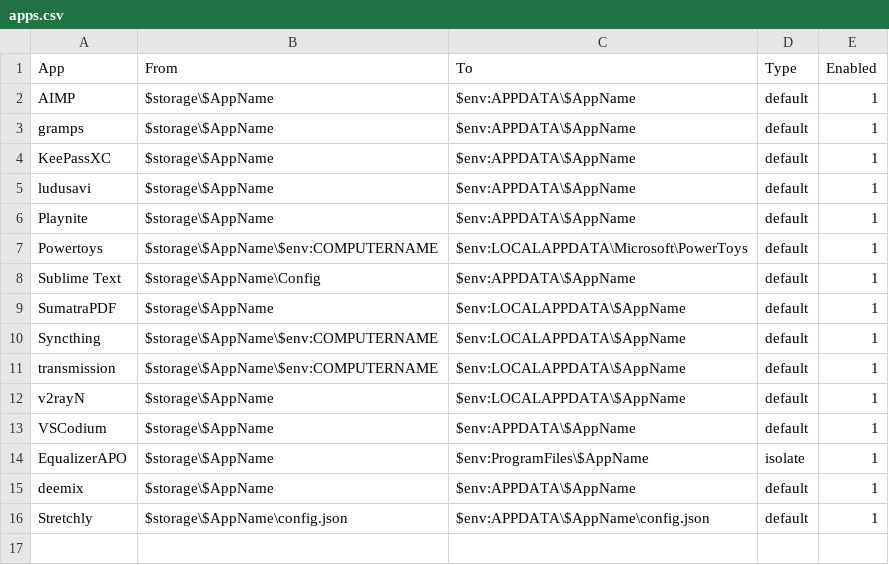
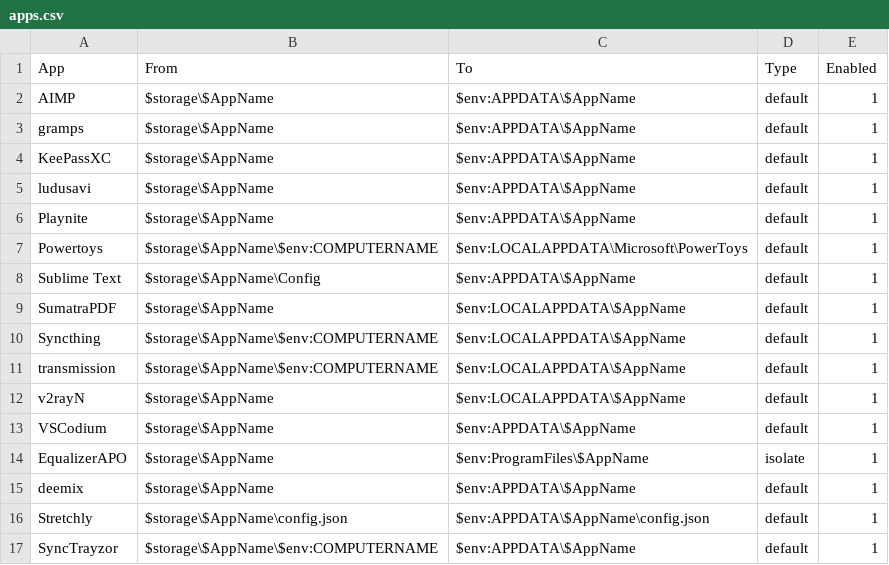
Before and after one commit to oqyude/winos, a CSV file: data/apps.csv, drawn as a sheet.

Commit message:
synctrayzor

```diff
--- a/data/apps.csv
+++ b/data/apps.csv
@@ -16 +16,2 @@ deemix,$storage\$AppName,$env:APPDATA\$AppName,default,1
 Stretchly,$storage\$AppName\config.json,$env:APPDATA\$AppName\config.json,default,1
+SyncTrayzor,$storage\$AppName\$env:COMPUTERNAME,$env:APPDATA\$AppName,default,1
```
